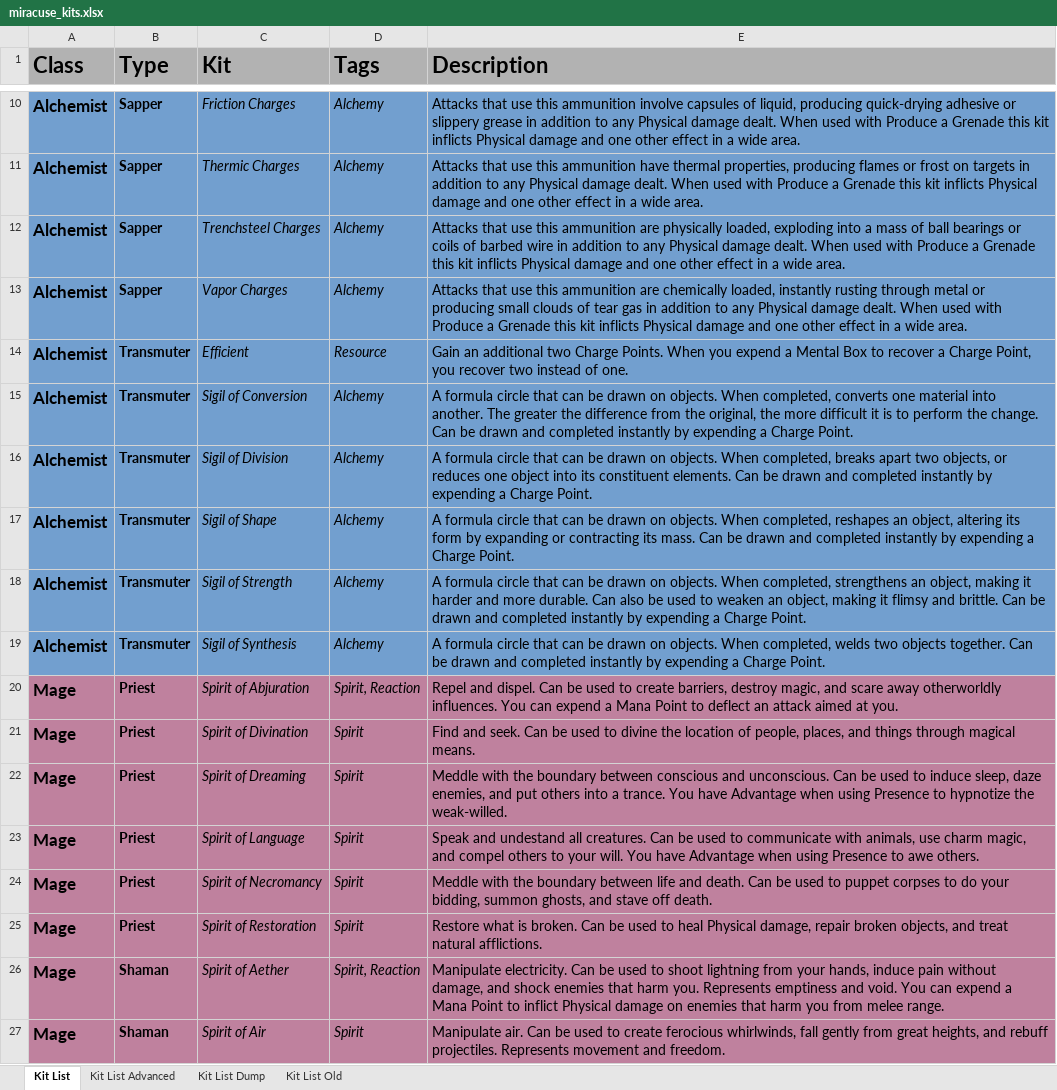
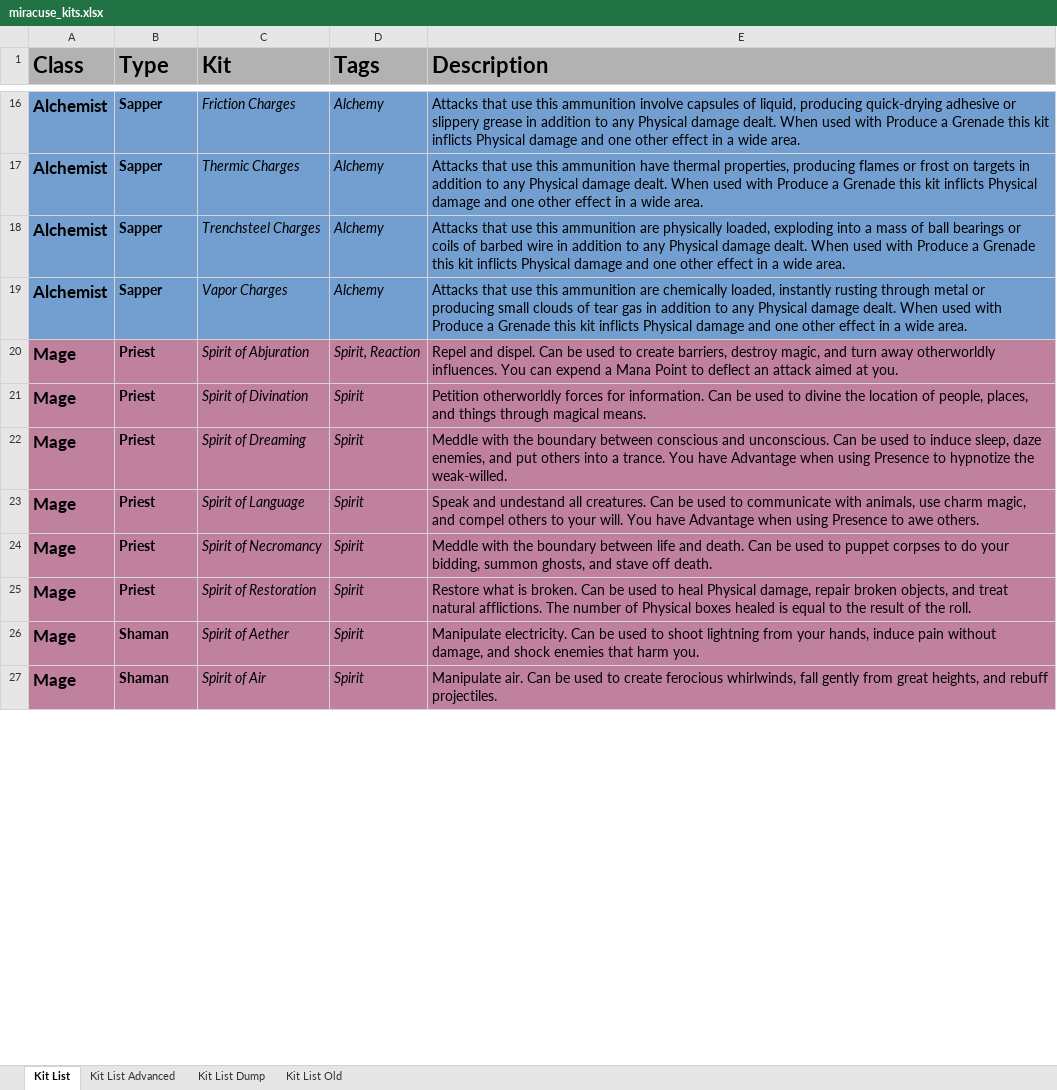
Before and after one commit to miracuse/miracuse.github.io, an Excel workbook: miracuse_kits.xlsx, sheet Kit List, drawn as a sheet; only a part is shown, gaps mark what is left out; values as stored, in another font and other column widths than the file's, no borders; charts and pictures not drawn; removed rows and columns are numbered as before the commit, all else as after; the diff covers the shown part only; the diff names each change by its address in the sheet, - before the commit and + after, or states it on an @@ line.

Commit message:
Modify game sheets

```diff
--- a/miracuse_kits.xlsx (sheet Kit List)
+++ b/miracuse_kits.xlsx (sheet Kit List)
-row 14: Alchemist | Transmuter | Efficient | Resource | Gain an additional two Charge Points. When you expend a Mental Box to recover a Charge Point, you recover two instead of one.
-row 15: Alchemist | Transmuter | Sigil of Conversion | Alchemy | A formula circle that can be drawn on objects. When completed, converts one material into another. The greater the difference from the original, the more difficult it is to perform the change. Can be drawn and completed instantly by expending a Charge Point.
-row 16: Alchemist | Transmuter | Sigil of Division | Alchemy | A formula circle that can be drawn on objects. When completed, breaks apart two objects, or reduces one object into its constituent elements. Can be drawn and completed instantly by expending a Charge Point.
-row 17: Alchemist | Transmuter | Sigil of Shape | Alchemy | A formula circle that can be drawn on objects. When completed, reshapes an object, altering its form by expanding or contracting its mass. Can be drawn and completed instantly by expending a Charge Point.
-row 18: Alchemist | Transmuter | Sigil of Strength | Alchemy | A formula circle that can be drawn on objects. When completed, strengthens an object, making it harder and more durable. Can also be used to weaken an object, making it flimsy and brittle. Can be drawn and completed instantly by expending a Charge Point.
-row 19: Alchemist | Transmuter | Sigil of Synthesis | Alchemy | A formula circle that can be drawn on objects. When completed, welds two objects together. Can be drawn and completed instantly by expending a Charge Point.
-E20 (Description): …magic, and scare away otherworldly…
+E20 (Description): …magic, and turn away otherworldly…
-E21 (Description): Find and seek. Can be…
+E21 (Description): Petition otherworldly forces for information. Can be…
-E25 (Description): …natural afflictions.
+E25 (Description): …natural afflictions. The number of Physical boxes healed is equal to the result of the roll.
-D26 (Tags): Spirit, Reaction
+D26 (Tags): Spirit
-E26 (Description): …harm you. Represents emptiness and void. You can expend a Mana Point to inflict Physical damage on enemies that harm you from melee range.
+E26 (Description): …harm you.
-E27 (Description): …rebuff projectiles. Represents movement and freedom.
+E27 (Description): …rebuff projectiles.
```
Also changed, not shown: 9 added rows, 3 removed rows and 35 edited cells elsewhere in this sheet, 25 other files.
